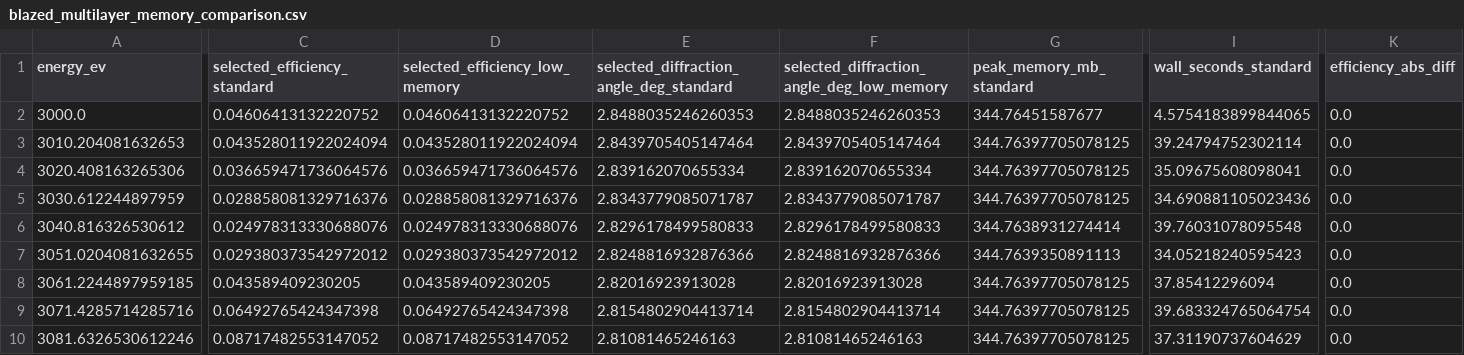
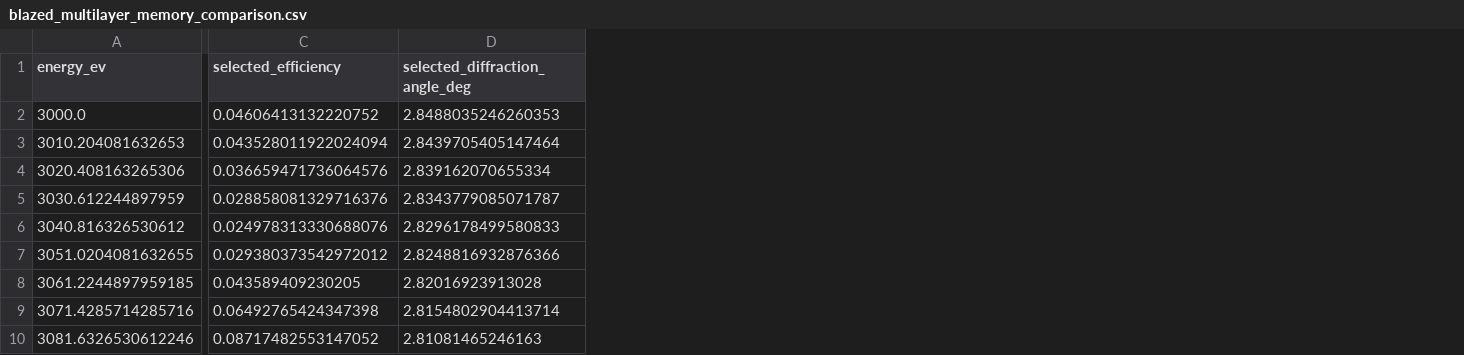
Before and after one commit to hz-b/graxPy, a CSV file: examples/simulation/blazed_multilayer_memory_comparison/results/blazed_multilayer_memory_comparison.csv, drawn as a sheet; only a part is shown, gaps mark what is left out; removed rows and columns are numbered as before the commit, all else as after; the diff covers the shown part only; the diff names each change by its address in the sheet, - before the commit and + after, or states it on an @@ line.

Commit message:
reduxe memory usage

```diff
--- a/examples/simulation/blazed_multilayer_memory_comparison/results/blazed_multilayer_memory_comparison.csv
+++ b/examples/simulation/blazed_multilayer_memory_comparison/results/blazed_multilayer_memory_comparison.csv
-column D (selected_efficiency_low_memory), rows 2-10: 0.04606413132220752 | 0.043528011922024094 | 0.036659471736064576 | 0.028858081329716376 | 0.024978313330688076 | 0.029380373542972012 | 0.043589409230205 | 0.06492765424347398 | 0.08717482553147052
-column F, rows 1-10: selected_diffraction_angle_deg_low_memory | 2.8488035246260353 | 2.8439705405147464 | 2.839162070655334 | 2.8343779085071787 | 2.8296178499580833 | 2.8248816932876366 | 2.82016923913028 | 2.8154802904413714 | 2.81081465246163
-column G (peak_memory_mb_standard), rows 2-10: 344.76451587677 | 344.76397705078125 | 344.76397705078125 | 344.76397705078125 | 344.7638931274414 | 344.7639350891113 | 344.76397705078125 | 344.76397705078125 | 344.76397705078125
-column I (wall_seconds_standard), rows 2-10: 4.5754183899844065 | 39.24794752302114 | 35.09675608098041 | 34.690881105023436 | 39.76031078095548 | 34.05218240595423 | 37.85412296094 | 39.683324765064754 | 37.31190737604629
-column K (efficiency_abs_diff), rows 2-10: all 0.0
-C1: selected_efficiency_standard
+C1: selected_efficiency
-D1: selected_diffraction_angle_deg_standard
+D1: selected_diffraction_angle_deg
```
Also changed, not shown: 2 edited cells elsewhere in this file, 9 other files.
